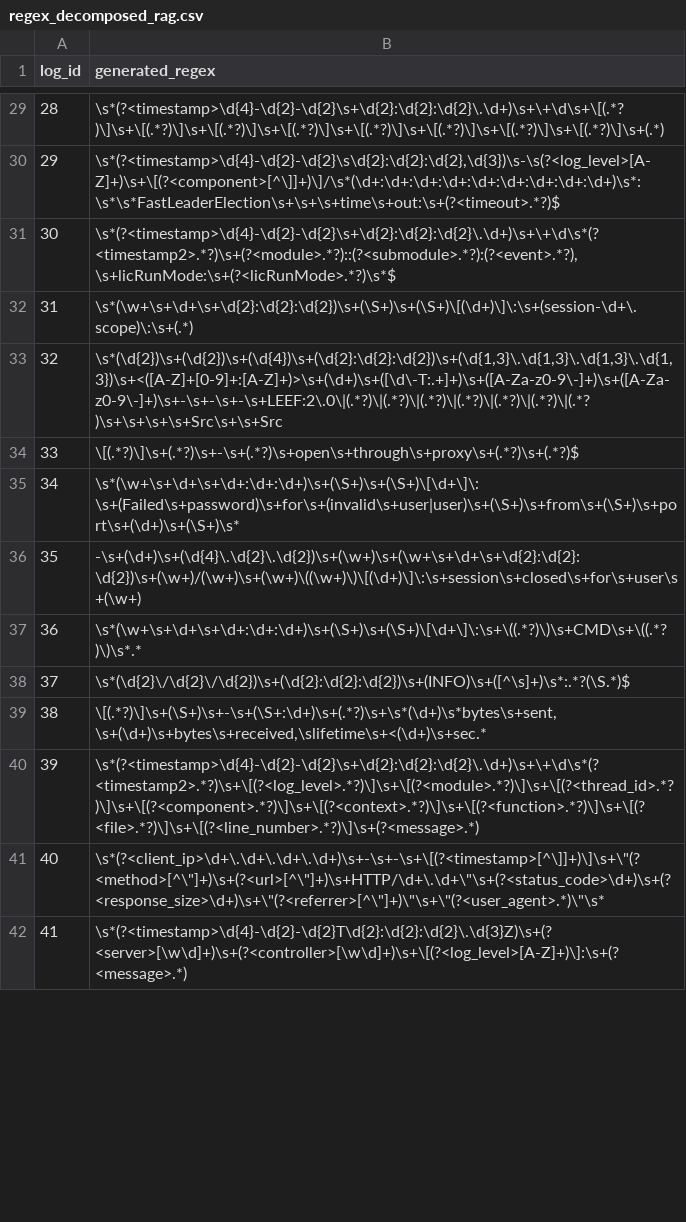
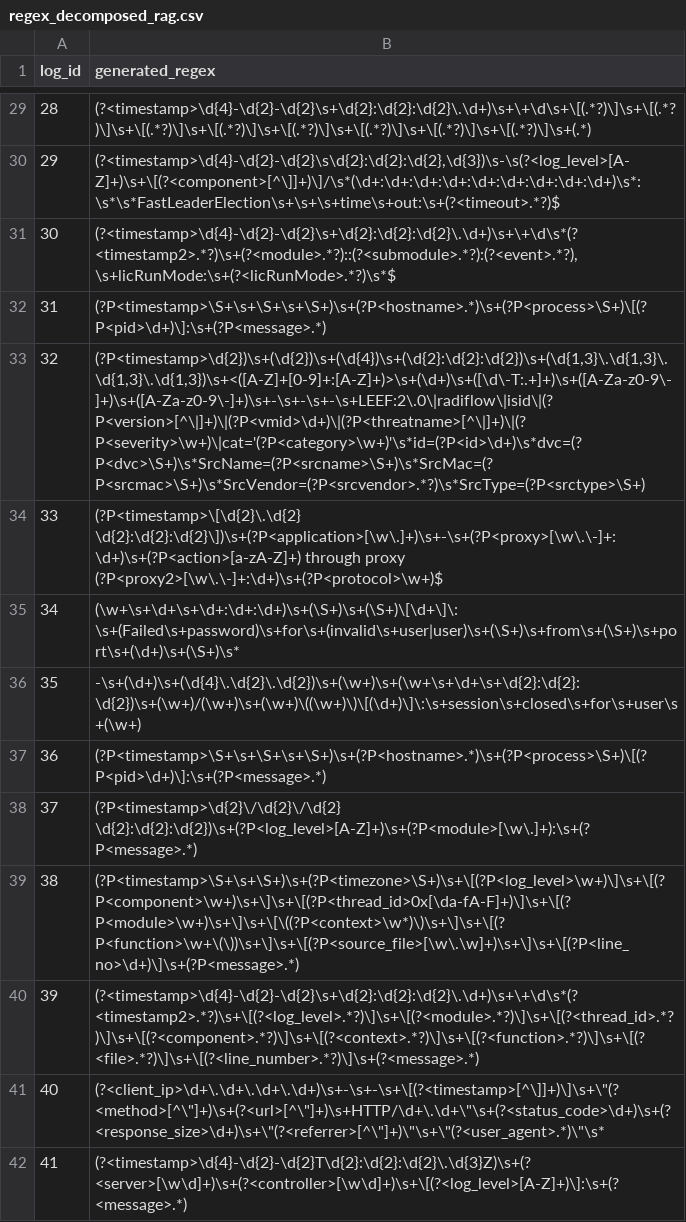
Before and after one commit to skykid17/smartlp_eval, a CSV file: regex_decomposed_rag.csv, drawn as a sheet; only a part is shown, gaps mark what is left out; the diff covers the shown part only.

```diff
--- a/regex_decomposed_rag.csv
+++ b/regex_decomposed_rag.csv
@@ -29,14 +29,14 @@ log_id,generated_regex
-28,\s*(?<timestamp>\d{4}-\d{2}-\d{2}\s+\d{2}:\d{2}:\d{2}\.\d+)\s+\+\d\s+\[(.*?)\]\s+\[(.*?)\]\s+\[(.*?)\]\s+\[(.*?)\]\s+\[(.*?)\]\s+\[(.*?)\]\s+\[(.*?)\]\s+\[(.*?)\]\s+(.*)
-29,"\s*(?<timestamp>\d{4}-\d{2}-\d{2}\s\d{2}:\d{2}:\d{2},\d{3})\s-\s(?<log_level>[A-Z]+)\s+\[(?<component>[^\]]+)\]/\s*(\d+:\d+:\d+:\d+:\d+:\d+:\d+:\d+:\d+)\s*:\s*\s*FastLeaderElection\s+\s+\s+time\s+out:\s+(?<timeout>.*?)$"
-30,"\s*(?<timestamp>\d{4}-\d{2}-\d{2}\s+\d{2}:\d{2}:\d{2}\.\d+)\s+\+\d\s*(?<timestamp2>.*?)\s+(?<module>.*?)::(?<submodule>.*?):(?<event>.*?),\s+licRunMode:\s+(?<licRunMode>.*?)\s*$"
-31,\s*(\w+\s+\d+\s+\d{2}:\d{2}:\d{2})\s+(\S+)\s+(\S+)\[(\d+)\]\:\s+(session-\d+\.scope)\:\s+(.*)
-32,"\s*(\d{2})\s+(\d{2})\s+(\d{4})\s+(\d{2}:\d{2}:\d{2})\s+(\d{1,3}\.\d{1,3}\.\d{1,3}\.\d{1,3})\s+<([A-Z]+[0-9]+:[A-Z]+)>\s+(\d+)\s+([\d\-T:.+]+)\s+([A-Za-z0-9\-]+)\s+([A-Za-z0-9\-]+)\s+-\s+-\s+-\s+LEEF:2\.0\|(.*?)\|(.*?)\|(.*?)\|(.*?)\|(.*?)\|(.*?)\|(.*?)\s+\s+\s+\s+Src\s+\s+Src"
-33,\[(.*?)\]\s+(.*?)\s+-\s+(.*?)\s+open\s+through\s+proxy\s+(.*?)\s+(.*?)$
-34,\s*(\w+\s+\d+\s+\d+:\d+:\d+)\s+(\S+)\s+(\S+)\[\d+\]\:\s+(Failed\s+password)\s+for\s+(invalid\s+user|user)\s+(\S+)\s+from\s+(\S+)\s+port\s+(\d+)\s+(\S+)\s*
+28,(?<timestamp>\d{4}-\d{2}-\d{2}\s+\d{2}:\d{2}:\d{2}\.\d+)\s+\+\d\s+\[(.*?)\]\s+\[(.*?)\]\s+\[(.*?)\]\s+\[(.*?)\]\s+\[(.*?)\]\s+\[(.*?)\]\s+\[(.*?)\]\s+\[(.*?)\]\s+(.*)
+29,"(?<timestamp>\d{4}-\d{2}-\d{2}\s\d{2}:\d{2}:\d{2},\d{3})\s-\s(?<log_level>[A-Z]+)\s+\[(?<component>[^\]]+)\]/\s*(\d+:\d+:\d+:\d+:\d+:\d+:\d+:\d+:\d+)\s*:\s*\s*FastLeaderElection\s+\s+\s+time\s+out:\s+(?<timeout>.*?)$"
+30,"(?<timestamp>\d{4}-\d{2}-\d{2}\s+\d{2}:\d{2}:\d{2}\.\d+)\s+\+\d\s*(?<timestamp2>.*?)\s+(?<module>.*?)::(?<submodule>.*?):(?<event>.*?),\s+licRunMode:\s+(?<licRunMode>.*?)\s*$"
+31,(?P<timestamp>\S+\s+\S+\s+\S+)\s+(?P<hostname>.*)\s+(?P<process>\S+)\[(?P<pid>\d+)\]:\s+(?P<message>.*)
+32,"(?P<timestamp>\d{2})\s+(\d{2})\s+(\d{4})\s+(\d{2}:\d{2}:\d{2})\s+(\d{1,3}\.\d{1,3}\.\d{1,3}\.\d{1,3})\s+<([A-Z]+[0-9]+:[A-Z]+)>\s+(\d+)\s+([\d\-T:.+]+)\s+([A-Za-z0-9\-]+)\s+([A-Za-z0-9\-]+)\s+-\s+-\s+-\s+LEEF:2\.0\|radiflow\|isid\|(?P<version>[^\|]+)\|(?P<vmid>\d+)\|(?P<threatname>[^\|]+)\|(?P<severity>\w+)\|cat='(?P<category>\w+)'\s*id=(?P<id>\d+)\s*dvc=(?P<dvc>\S+)\s*SrcName=(?P<srcname>\S+)\s*SrcMac=(?P<srcmac>\S+)\s*SrcVendor=(?P<srcvendor>.*?)\s*SrcType=(?P<srctype>\S+)"
+33,(?P<timestamp>\[\d{2}\.\d{2} \d{2}:\d{2}:\d{2}\])\s+(?P<application>[\w\.]+)\s+-\s+(?P<proxy>[\w\.\-]+:\d+)\s+(?P<action>[a-zA-Z]+) through proxy (?P<proxy2>[\w\.\-]+:\d+)\s+(?P<protocol>\w+)$
+34,(\w+\s+\d+\s+\d+:\d+:\d+)\s+(\S+)\s+(\S+)\[\d+\]\:\s+(Failed\s+password)\s+for\s+(invalid\s+user|user)\s+(\S+)\s+from\s+(\S+)\s+port\s+(\d+)\s+(\S+)\s*
 35,-\s+(\d+)\s+(\d{4}\.\d{2}\.\d{2})\s+(\w+)\s+(\w+\s+\d+\s+\d{2}:\d{2}:\d{2})\s+(\w+)/(\w+)\s+(\w+)\((\w+)\)\[(\d+)\]\:\s+session\s+closed\s+for\s+user\s+(\w+)
-36,\s*(\w+\s+\d+\s+\d+:\d+:\d+)\s+(\S+)\s+(\S+)\[\d+\]\:\s+\((.*?)\)\s+CMD\s+\((.*?)\)\s*.*
-37,\s*(\d{2}\/\d{2}\/\d{2})\s+(\d{2}:\d{2}:\d{2})\s+(INFO)\s+([^\s]+)\s*:.*?(\S.*)$
-38,"\[(.*?)\]\s+(\S+)\s+-\s+(\S+:\d+)\s+(.*?)\s+\s*(\d+)\s*bytes\s+sent,\s+(\d+)\s+bytes\s+received,\slifetime\s+<(\d+)\s+sec.*"
-39,\s*(?<timestamp>\d{4}-\d{2}-\d{2}\s+\d{2}:\d{2}:\d{2}\.\d+)\s+\+\d\s*(?<timestamp2>.*?)\s+\[(?<log_level>.*?)\]\s+\[(?<module>.*?)\]\s+\[(?<thread_id>.*?)\]\s+\[(?<component>.*?)\]\s+\[(?<context>.*?)\]\s+\[(?<function>.*?)\]\s+\[(?<file>.*?)\]\s+\[(?<line_number>.*?)\]\s+(?<message>.*)
-40,"\s*(?<client_ip>\d+\.\d+\.\d+\.\d+)\s+-\s+-\s+\[(?<timestamp>[^\]]+)\]\s+\""(?<method>[^\""]+)\s+(?<url>[^\""]+)\s+HTTP/\d+\.\d+\""\s+(?<status_code>\d+)\s+(?<response_size>\d+)\s+\""(?<referrer>[^\""]+)\""\s+\""(?<user_agent>.*)\""\s*"
-41,\s*(?<timestamp>\d{4}-\d{2}-\d{2}T\d{2}:\d{2}:\d{2}\.\d{3}Z)\s+(?<server>[\w\d]+)\s+(?<controller>[\w\d]+)\s+\[(?<log_level>[A-Z]+)\]:\s+(?<message>.*)
+36,(?P<timestamp>\S+\s+\S+\s+\S+)\s+(?P<hostname>.*)\s+(?P<process>\S+)\[(?P<pid>\d+)\]:\s+(?P<message>.*)
+37,(?P<timestamp>\d{2}\/\d{2}\/\d{2} \d{2}:\d{2}:\d{2})\s+(?P<log_level>[A-Z]+)\s+(?P<module>[\w\.]+):\s+(?P<message>.*)
+38,(?P<timestamp>\S+\s+\S+)\s+(?P<timezone>\S+)\s+\[(?P<log_level>\w+)\]\s+\[(?P<component>\w+)\s+\]\s+\[(?P<thread_id>0x[\da-fA-F]+)\]\s+\[(?P<module>\w+)\s+\]\s+\[\((?P<context>\w*)\)\s+\]\s+\[(?P<function>\w+\(\))\s+\]\s+\[(?P<source_file>[\w\.\w]+)\s+\]\s+\[(?P<line_no>\d+)\]\s+(?P<message>.*)
+39,(?<timestamp>\d{4}-\d{2}-\d{2}\s+\d{2}:\d{2}:\d{2}\.\d+)\s+\+\d\s*(?<timestamp2>.*?)\s+\[(?<log_level>.*?)\]\s+\[(?<module>.*?)\]\s+\[(?<thread_id>.*?)\]\s+\[(?<component>.*?)\]\s+\[(?<context>.*?)\]\s+\[(?<function>.*?)\]\s+\[(?<file>.*?)\]\s+\[(?<line_number>.*?)\]\s+(?<message>.*)
+40,"(?<client_ip>\d+\.\d+\.\d+\.\d+)\s+-\s+-\s+\[(?<timestamp>[^\]]+)\]\s+\""(?<method>[^\""]+)\s+(?<url>[^\""]+)\s+HTTP/\d+\.\d+\""\s+(?<status_code>\d+)\s+(?<response_size>\d+)\s+\""(?<referrer>[^\""]+)\""\s+\""(?<user_agent>.*)\""\s*"
+41,(?<timestamp>\d{4}-\d{2}-\d{2}T\d{2}:\d{2}:\d{2}\.\d{3}Z)\s+(?<server>[\w\d]+)\s+(?<controller>[\w\d]+)\s+\[(?<log_level>[A-Z]+)\]:\s+(?<message>.*)
```
Also changed, not shown: 70 edited cells elsewhere in this file, 8 other files.
